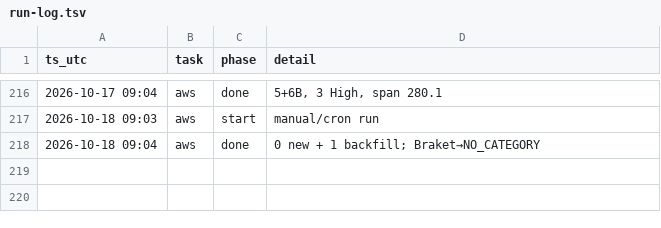
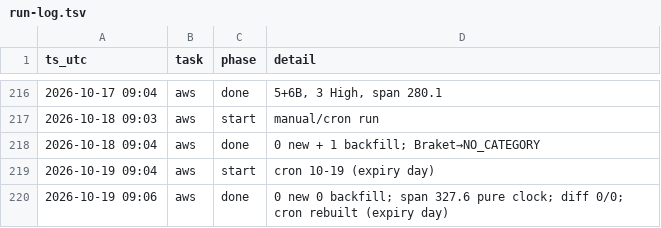
Before and after one commit to IanLiYi1996/personal-research-journal, a TSV file: ops/run-log.tsv, drawn as a sheet; only a part is shown, gaps mark what is left out.

```diff
--- a/ops/run-log.tsv
+++ b/ops/run-log.tsv
@@ -218 +218,3 @@ ts_utc	task	phase	detail
 2026-10-18 09:04	aws	done	0 new + 1 backfill; Braket→NO_CATEGORY
+2026-10-19 09:04	aws	start	cron 10-19 (expiry day)
+2026-10-19 09:06	aws	done	0 new 0 backfill; span 327.6 pure clock; diff 0/0; cron rebuilt (expiry day)
```
Also changed, not shown: aws-whats-new/window-health.tsv, 2 other files.
